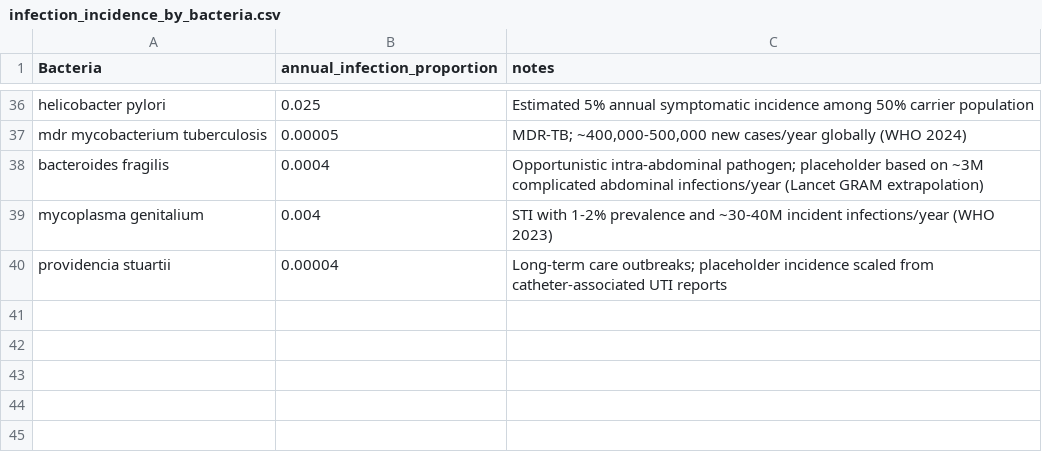
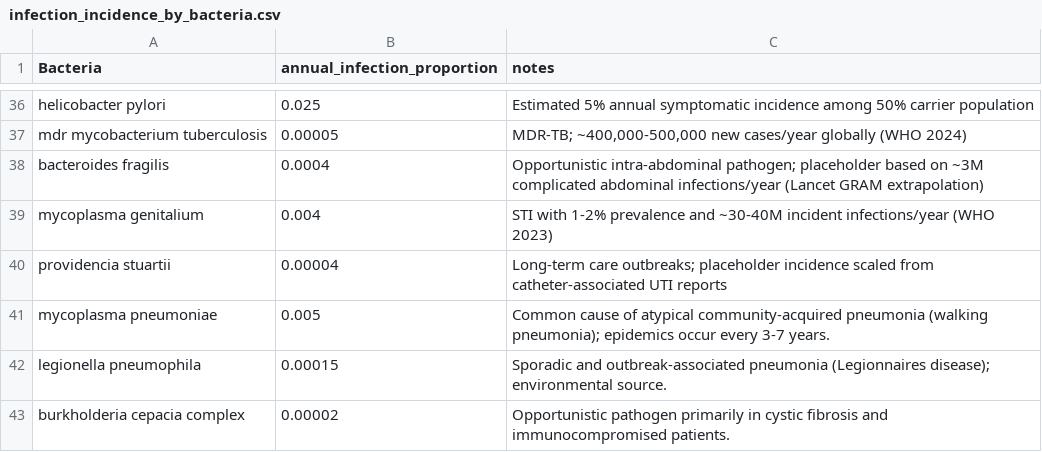
Before and after one commit to UCL/amr, a CSV file: data/infection_incidence_by_bacteria.csv, drawn as a sheet; only a part is shown, gaps mark what is left out.

```diff
--- a/data/infection_incidence_by_bacteria.csv
+++ b/data/infection_incidence_by_bacteria.csv
@@ -40 +40,4 @@ mycoplasma genitalium,0.004,"STI with 1-2% prevalence and ~30-40M incident infec
 providencia stuartii,0.00004,"Long-term care outbreaks; placeholder incidence scaled from catheter-associated UTI reports"
+mycoplasma pneumoniae,0.005,"Common cause of atypical community-acquired pneumonia (walking pneumonia); epidemics occur every 3-7 years."
+legionella pneumophila,0.00015,"Sporadic and outbreak-associated pneumonia (Legionnaires disease); environmental source."
+burkholderia cepacia complex,0.00002,"Opportunistic pathogen primarily in cystic fibrosis and immunocompromised patients."
```
Also changed, not shown: data/deaths_by_bacteria.csv, data/microbiome_carriage_by_bacteria.csv, 10 other files.
